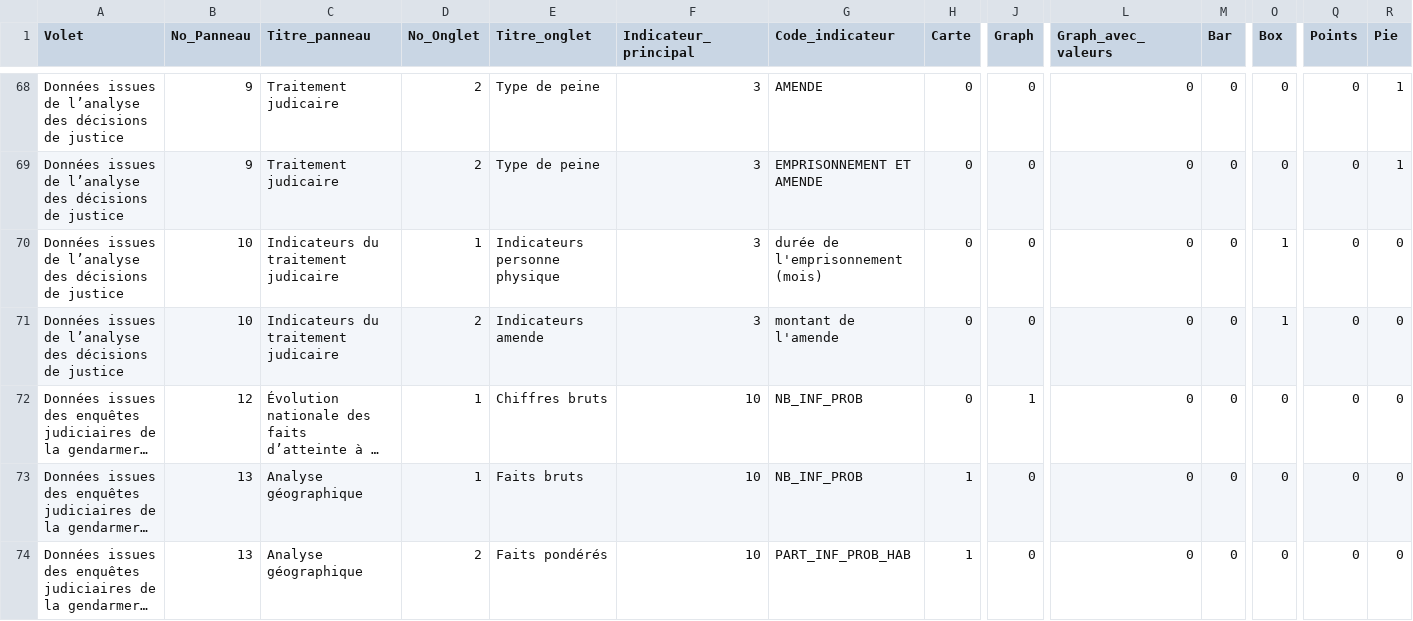
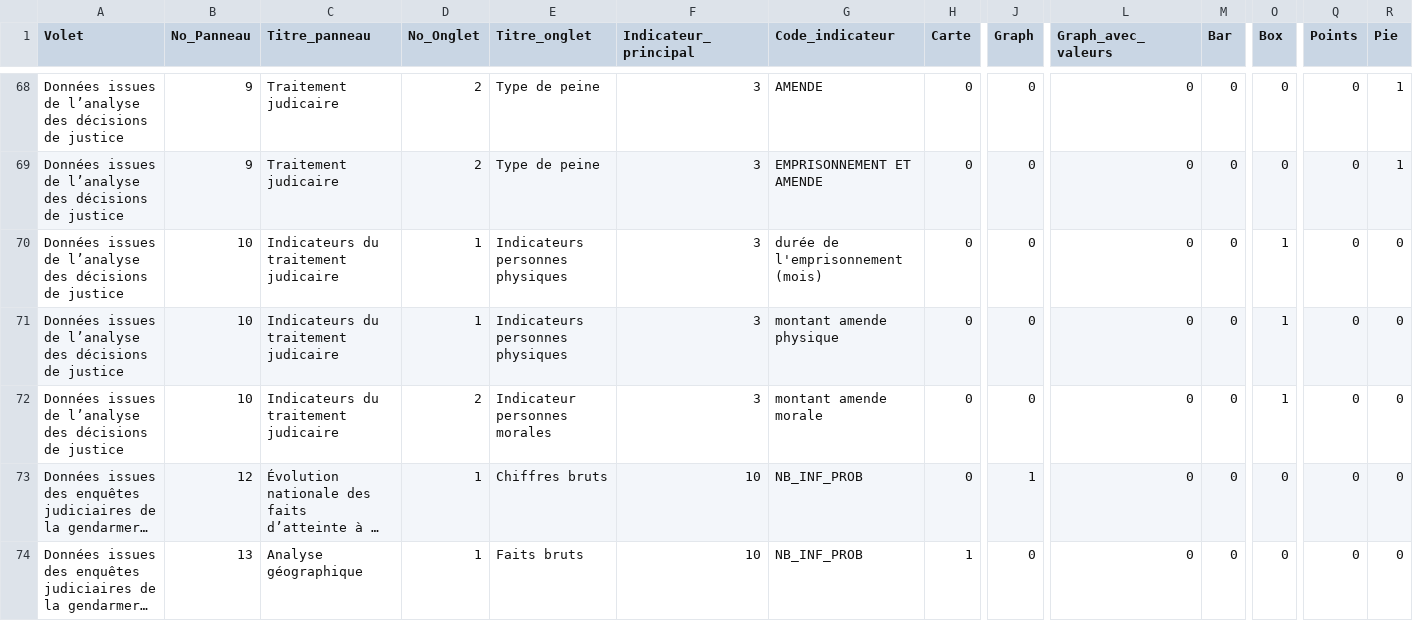
Before and after one commit to 139bercy/dashboard_widgets, a CSV file: dashboard-configuration/afa.csv, drawn as a sheet; only a part is shown, gaps mark what is left out; the shorter side is filled out with more unchanged rows; long unchanged cells end in …; addresses are those after the commit; rows hold the shown columns only; the diff names each change by its address in the sheet, - before the commit and + after, or states it on an @@ line.

Commit message:
ajout indicateur

```diff
--- a/dashboard-configuration/afa.csv
+++ b/dashboard-configuration/afa.csv
-E70 (Titre_onglet): Indicateurs personne physique
+E70 (Titre_onglet): Indicateurs personnes physiques
+row 71: Données issues de l’analyse des décisions de justice | 10 | Indicateurs du traitement judicaire | 1 | Indicateurs personnes physiques | 3 | montant amende physique | 0 | 0 | 0 | 0 | 1 | 0 | 0
-E72 (Titre_onglet): Indicateurs amende
+E72 (Titre_onglet): Indicateur personnes morales
-G72 (Code_indicateur): montant de l'amende
+G72 (Code_indicateur): montant amende morale
```
